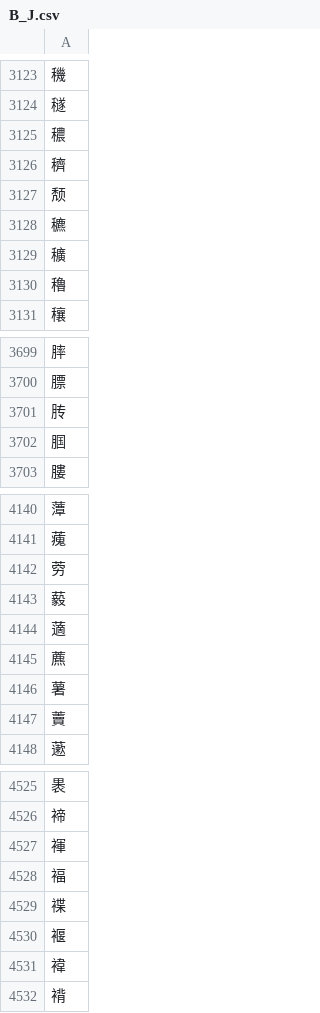
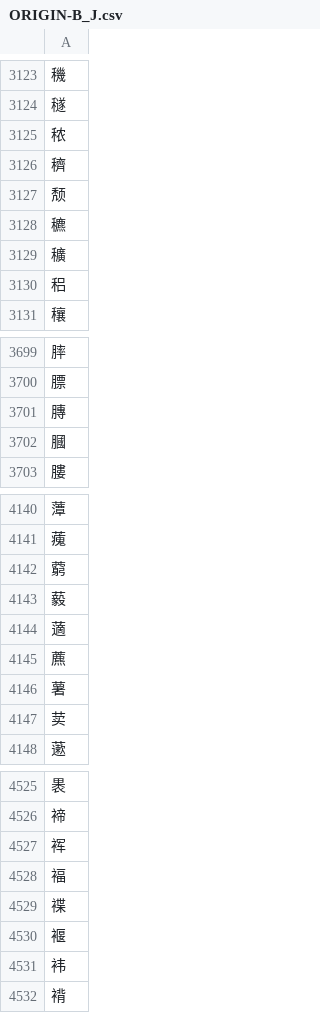
Before and after one commit to yuleshow/Makesure_Zihua, a CSV file: TXT/ORIGIN-B_J.csv (was TXT/B_J.csv), drawn as a sheet; only a part is shown, gaps mark what is left out; the diff covers the shown part only.

```diff
--- a/TXT/B_J.csv
+++ b/TXT/ORIGIN-B_J.csv
@@ -3124,3 +3124,3 @@
 穟
-穠
+秾
 穧
@@ -3129,3 +3129,3 @@
 穬
-穭
+稆
 穰
@@ -3700,4 +3700,4 @@
 膘
-䏝
-腘
+膞
+膕
 膢
@@ -4141,3 +4141,3 @@
 藱
-䓖
+藭
 藙
@@ -4146,3 +4146,3 @@
 薯
-藚
+荬
 藗
@@ -4526,3 +4526,3 @@
 褅
-褌
+裈
 褔
@@ -4530,3 +4530,3 @@
 褗
-褘
+袆
 褙
```
Also changed, not shown: 120 edited cells elsewhere in this file, TXT/another_old/B_ZJ-diff.csv, TXT/another_old/B_ZJ-two.csv, 19 other files.
